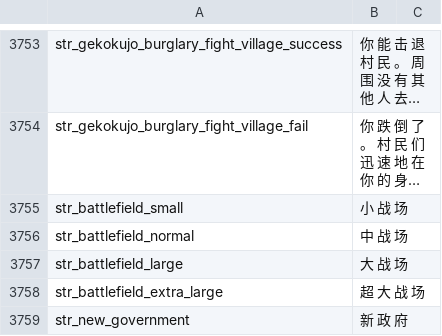
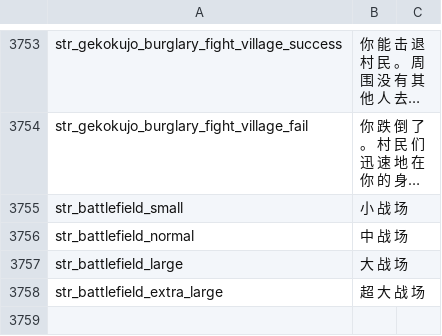
Before and after one commit to hooohoooh/Module_system_1.166, a CSV file: cns/game_strings.csv, drawn as a sheet; only a part is shown, gaps mark what is left out; long unchanged cells end in …; the diff names each change by its address in the sheet, - before the commit and + after, or states it on an @@ line.

```diff
--- a/cns/game_strings.csv
+++ b/cns/game_strings.csv
-row 3759: str_new_government | 新 政 府
```
Also changed, not shown: cns/factions.csv, cns/game_menus.csv, 36 other files.
